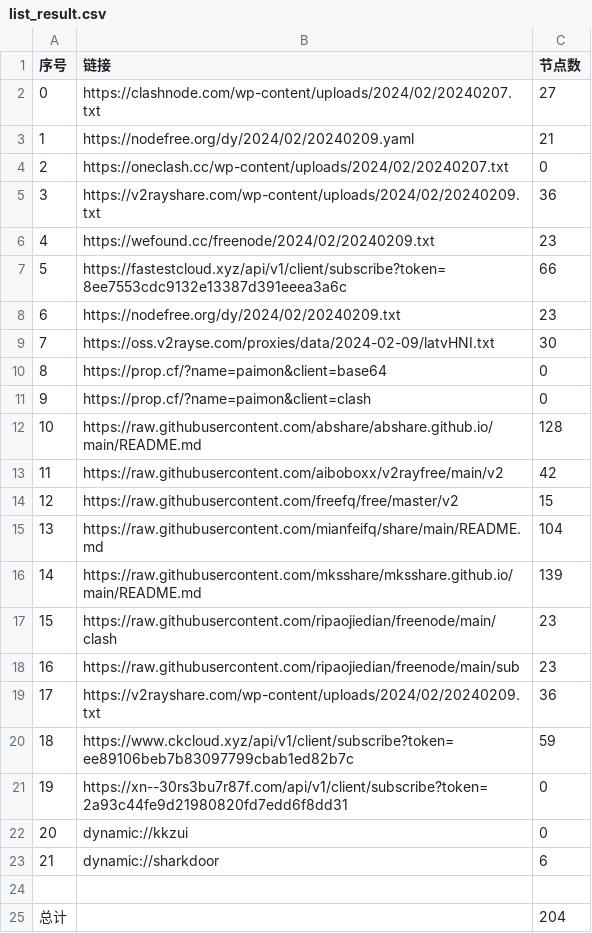
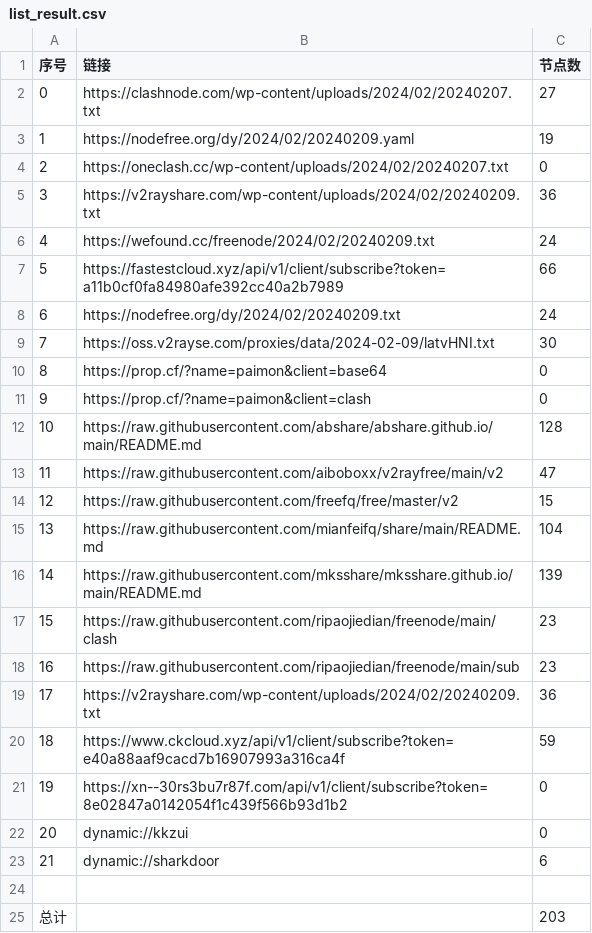
Before and after one commit to PrimarySchoolChief/NoMoreWalls, a CSV file: list_result.csv, drawn as a sheet.

```diff
--- a/list_result.csv
+++ b/list_result.csv
@@ -2,8 +2,8 @@
 0,https://clashnode.com/wp-content/uploads/2024/02/20240207.txt,27
-1,https://nodefree.org/dy/2024/02/20240209.yaml,21
+1,https://nodefree.org/dy/2024/02/20240209.yaml,19
 2,https://oneclash.cc/wp-content/uploads/2024/02/20240207.txt,0
 3,https://v2rayshare.com/wp-content/uploads/2024/02/20240209.txt,36
-4,https://wefound.cc/freenode/2024/02/20240209.txt,23
-5,https://fastestcloud.xyz/api/v1/client/subscribe?token=8ee7553cdc9132e13387d391eeea3a6c,66
-6,https://nodefree.org/dy/2024/02/20240209.txt,23
+4,https://wefound.cc/freenode/2024/02/20240209.txt,24
+5,https://fastestcloud.xyz/api/v1/client/subscribe?token=a11b0cf0fa84980afe392cc40a2b7989,66
+6,https://nodefree.org/dy/2024/02/20240209.txt,24
 7,https://oss.v2rayse.com/proxies/data/2024-02-09/latvHNI.txt,30
@@ -12,3 +12,3 @@
 10,https://raw.githubusercontent.com/abshare/abshare.github.io/main/README.md,128
-11,https://raw.githubusercontent.com/aiboboxx/v2rayfree/main/v2,42
+11,https://raw.githubusercontent.com/aiboboxx/v2rayfree/main/v2,47
 12,https://raw.githubusercontent.com/freefq/free/master/v2,15
@@ -19,4 +19,4 @@
 17,https://v2rayshare.com/wp-content/uploads/2024/02/20240209.txt,36
-18,https://www.ckcloud.xyz/api/v1/client/subscribe?token=ee89106beb7b83097799cbab1ed82b7c,59
-19,https://xn--30rs3bu7r87f.com/api/v1/client/subscribe?token=2a93c44fe9d21980820fd7edd6f8dd31,0
+18,https://www.ckcloud.xyz/api/v1/client/subscribe?token=e40a88aaf9cacd7b16907993a316ca4f,59
+19,https://xn--30rs3bu7r87f.com/api/v1/client/subscribe?token=8e02847a0142054f1c439f566b93d1b2,0
 20,dynamic://kkzui,0
@@ -24,2 +24,2 @@
 
-总计,,204
+总计,,203
```
Also changed, not shown: 12 other files.
